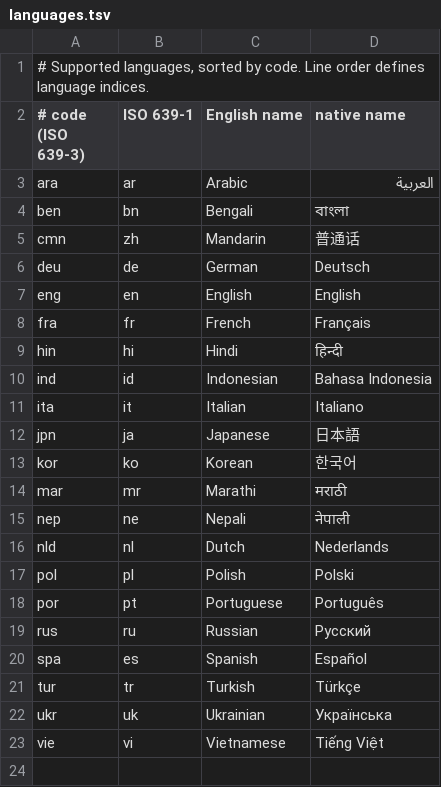
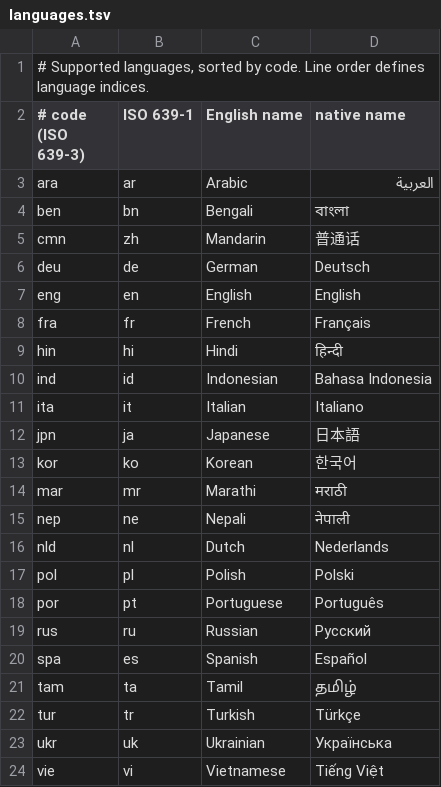
Before and after one commit to Animesh-Ghosh/psychowl, a TSV file: ext/psychowl_native/core/data/languages.tsv, drawn as a sheet.

Commit message:
feat: add Tamil (#4)

```diff
--- a/ext/psychowl_native/core/data/languages.tsv
+++ b/ext/psychowl_native/core/data/languages.tsv
@@ -20,2 +20,3 @@ rus	ru	Russian	Русский
 spa	es	Spanish	Español
+tam	ta	Tamil	தமிழ்
 tur	tr	Turkish	Türkçe
```
Also changed, not shown: ext/psychowl_native/core/data/scripts.tsv, 4 other files.
